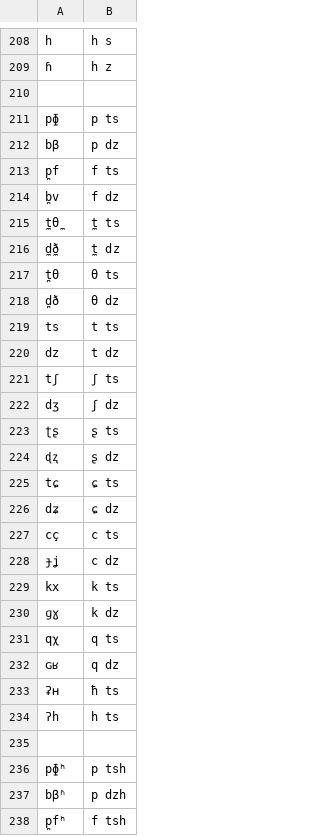
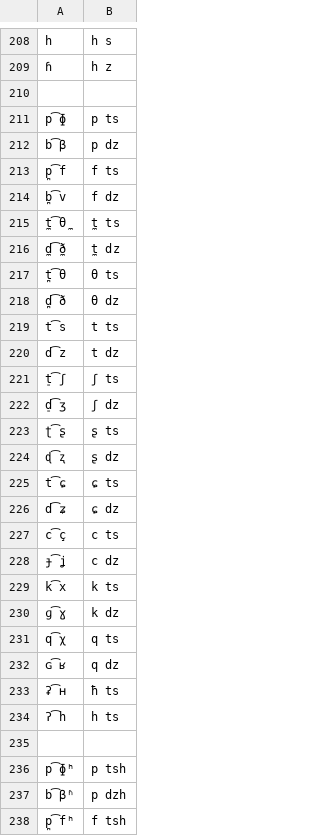
Before and after one commit to chenlin014/unigraph, a TSV file: ipa/table.tsv, drawn as a sheet; only a part is shown, gaps mark what is left out; the diff covers the shown part only.

Commit message:
Postalveolar affricates use t̠ and d̠. Add a tie to all affricates.

```diff
--- a/ipa/table.tsv
+++ b/ipa/table.tsv
@@ -210,29 +210,29 @@ h	h s
 
-pɸ	p ts
-bβ	p dz
-p̪f	f ts
-b̪v	f dz
-t̼θ̼	t̼ ts
-d̼ð̼	t̼ dz
-t̪θ	θ ts
-d̪ð	θ dz
-ts	t ts
-dz	t dz
-tʃ	ʃ ts
-dʒ	ʃ dz
-ʈʂ	ʂ ts
-ɖʐ	ʂ dz
-tɕ	ɕ ts
-dʑ	ɕ dz
-cç	c ts
-ɟʝ	c dz
-kx	k ts
-ɡɣ	k dz
-qχ	q ts
-ɢʁ	q dz
-ʡʜ	ħ ts
-ʔh	h ts
+p͡ɸ	p ts
+b͡β	p dz
+p̪͡f	f ts
+b̪͡v	f dz
+t̼͡θ̼	t̼ ts
+d̼͡ð̼	t̼ dz
+t̪͡θ	θ ts
+d̪͡ð	θ dz
+t͡s	t ts
+d͡z	t dz
+t̠͡ʃ	ʃ ts
+d̠͡ʒ	ʃ dz
+ʈ͡ʂ	ʂ ts
+ɖ͡ʐ	ʂ dz
+t͡ɕ	ɕ ts
+d͡ʑ	ɕ dz
+c͡ç	c ts
+ɟ͡ʝ	c dz
+k͡x	k ts
+ɡ͡ɣ	k dz
+q͡χ	q ts
+ɢ͡ʁ	q dz
+ʡ͡ʜ	ħ ts
+ʔ͡h	h ts
 
-pɸʰ	p tsh
-bβʱ	p dzh
-p̪fʰ	f tsh
+p͡ɸʰ	p tsh
+b͡βʱ	p dzh
+p̪͡fʰ	f tsh
```
Also changed, not shown: 1 removed row and 44 edited cells elsewhere in this file.
